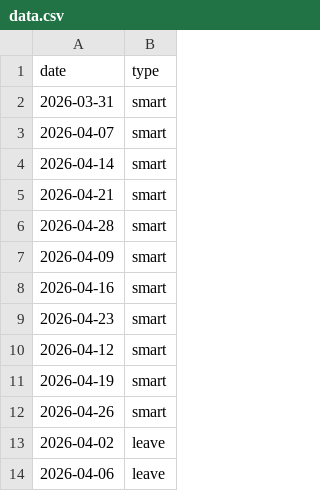
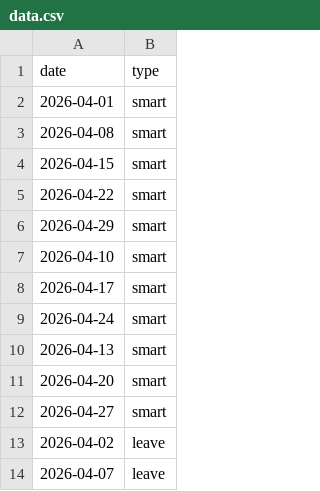
Before and after one commit to aemmeemme/personal_calendar, a CSV file: data.csv, drawn as a sheet.

Commit message:
Update calendar data

```diff
--- a/data.csv
+++ b/data.csv
@@ -1,14 +1,14 @@
 date,type
-2026-03-31,smart
-2026-04-07,smart
-2026-04-14,smart
-2026-04-21,smart
-2026-04-28,smart
-2026-04-09,smart
-2026-04-16,smart
-2026-04-23,smart
-2026-04-12,smart
-2026-04-19,smart
-2026-04-26,smart
+2026-04-01,smart
+2026-04-08,smart
+2026-04-15,smart
+2026-04-22,smart
+2026-04-29,smart
+2026-04-10,smart
+2026-04-17,smart
+2026-04-24,smart
+2026-04-13,smart
+2026-04-20,smart
+2026-04-27,smart
 2026-04-02,leave
-2026-04-06,leave
+2026-04-07,leave
```
